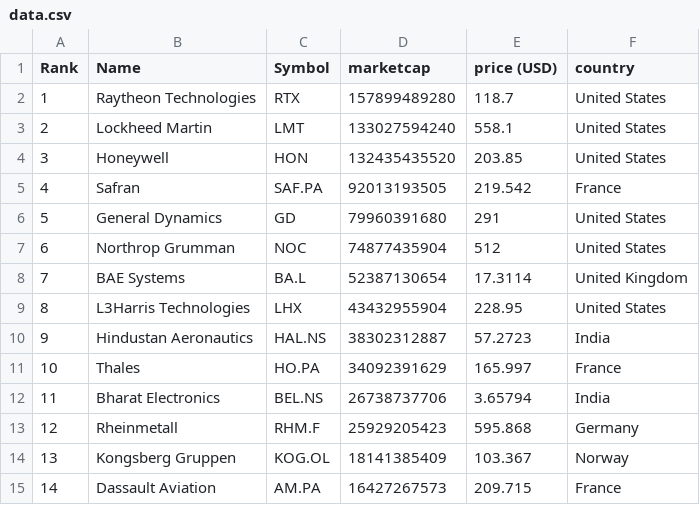
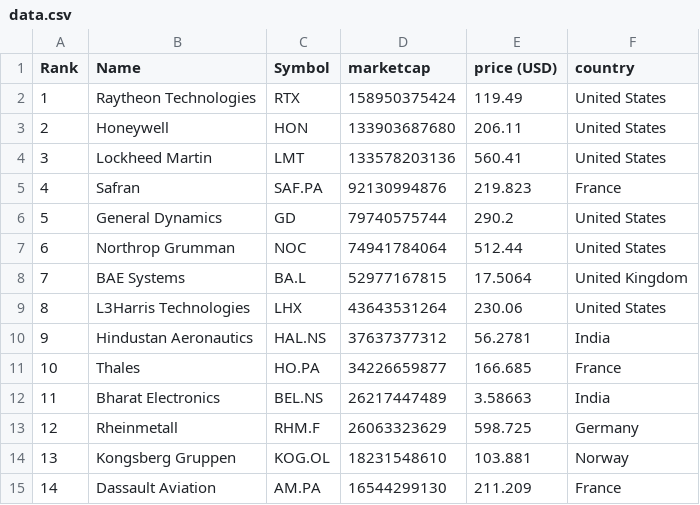
Before and after one commit to artfisica/taller-venezuela-junio-2024, a CSV file: data.csv, drawn as a sheet; only a part is shown; the diff covers the shown part only.

```diff
--- a/data.csv
+++ b/data.csv
@@ -1,15 +1,15 @@
 "Rank","Name","Symbol","marketcap","price (USD)","country"
-"1","Raytheon Technologies","RTX","157899489280","118.7","United States"
-"2","Lockheed Martin","LMT","133027594240","558.1","United States"
-"3","Honeywell","HON","132435435520","203.85","United States"
-"4","Safran","SAF.PA","92013193505","219.542","France"
-"5","General Dynamics","GD","79960391680","291","United States"
-"6","Northrop Grumman","NOC","74877435904","512","United States"
-"7","BAE Systems","BA.L","52387130654","17.3114","United Kingdom"
-"8","L3Harris Technologies","LHX","43432955904","228.95","United States"
-"9","Hindustan Aeronautics","HAL.NS","38302312887","57.2723","India"
-"10","Thales","HO.PA","34092391629","165.997","France"
-"11","Bharat Electronics","BEL.NS","26738737706","3.65794","India"
-"12","Rheinmetall","RHM.F","25929205423","595.868","Germany"
-"13","Kongsberg Gruppen","KOG.OL","18141385409","103.367","Norway"
-"14","Dassault Aviation","AM.PA","16427267573","209.715","France"
+"1","Raytheon Technologies","RTX","158950375424","119.49","United States"
+"2","Honeywell","HON","133903687680","206.11","United States"
+"3","Lockheed Martin","LMT","133578203136","560.41","United States"
+"4","Safran","SAF.PA","92130994876","219.823","France"
+"5","General Dynamics","GD","79740575744","290.2","United States"
+"6","Northrop Grumman","NOC","74941784064","512.44","United States"
+"7","BAE Systems","BA.L","52977167815","17.5064","United Kingdom"
+"8","L3Harris Technologies","LHX","43643531264","230.06","United States"
+"9","Hindustan Aeronautics","HAL.NS","37637377312","56.2781","India"
+"10","Thales","HO.PA","34226659877","166.685","France"
+"11","Bharat Electronics","BEL.NS","26217447489","3.58663","India"
+"12","Rheinmetall","RHM.F","26063323629","598.725","Germany"
+"13","Kongsberg Gruppen","KOG.OL","18231548610","103.881","Norway"
+"14","Dassault Aviation","AM.PA","16544299130","211.209","France"
```
Also changed, not shown: 54 edited cells elsewhere in this file, categorized_data.csv.
